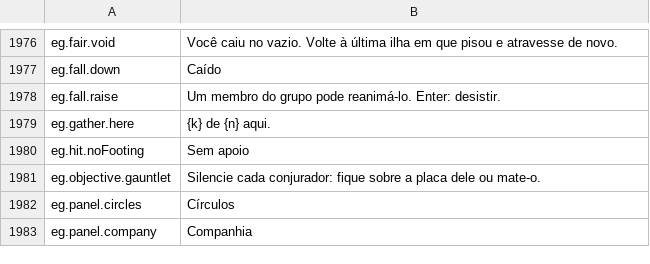
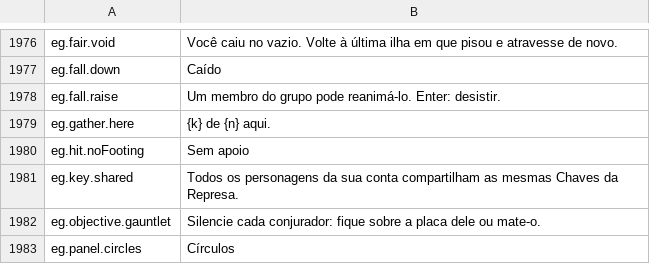
Before and after one commit to Lattymoy/daggerfall-js-source, a CSV file: locales/pt-BR/Port_Strings.csv, drawn as a sheet; only a part is shown, gaps mark what is left out; the shorter side is filled out with more unchanged rows; the diff names each change by its address in the sheet, - before the commit and + after, or states it on an @@ line.

```diff
--- a/locales/pt-BR/Port_Strings.csv
+++ b/locales/pt-BR/Port_Strings.csv
+row 1981: eg.key.shared | Todos os personagens da sua conta compartilham as mesmas Chaves da Represa.
```
Also changed, not shown: locales/bg/Port_Strings.csv, locales/fr/Port_Strings.csv, 33 other files.
